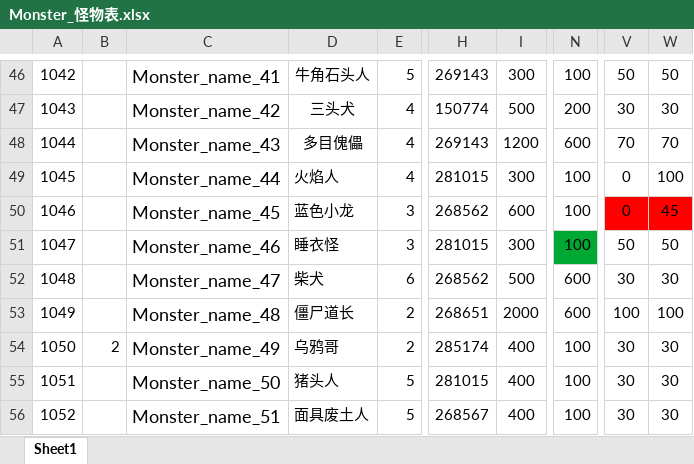
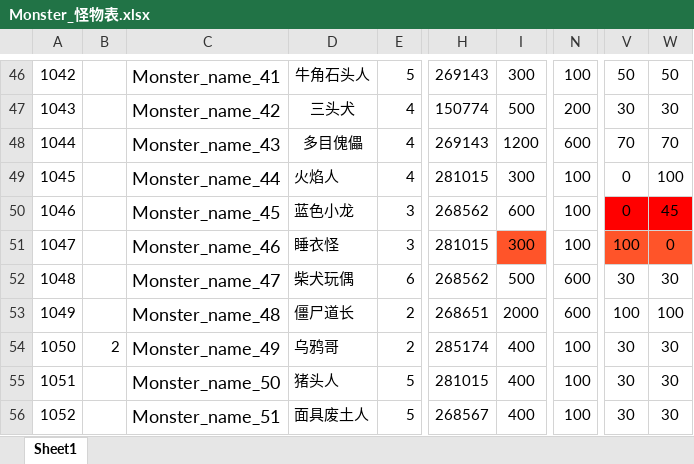
Before and after one commit to mobox-lab/dragonverse, an Excel workbook: nevergiveup/Excel/Monster_怪物表.xlsx, sheet Sheet1, drawn as a sheet; only a part is shown, gaps mark what is left out; values as stored, in another font and other column widths than the file's, no borders; the diff covers the shown part only; the diff names each change by its address in the sheet, - before the commit and + after, or states it on an @@ line.

```diff
--- a/nevergiveup/Excel/Monster_怪物表.xlsx (sheet Sheet1)
+++ b/nevergiveup/Excel/Monster_怪物表.xlsx (sheet Sheet1)
-I51 fill: none
+I51 fill: #FF5429
-N51 fill: #00A933
+N51 fill: none
-V51: 50
+V51: 100
-V51:W51 fill: none
+V51:W51 fill: #FF5429
-W51: 50
+W51: 0
-D52: 柴犬
+D52: 柴犬玩偶
```
Also changed, not shown: 2 removed rows, 26 edited cells and cell formats elsewhere in this sheet, nevergiveup/Excel/Language_多语言.xlsx, 2 other files.
